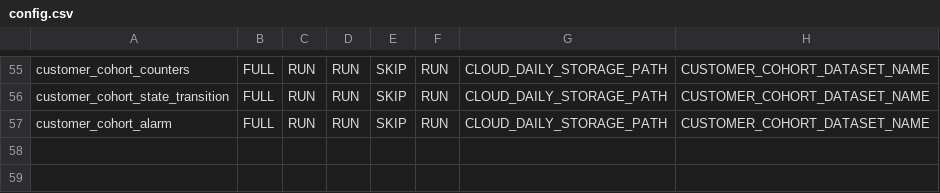
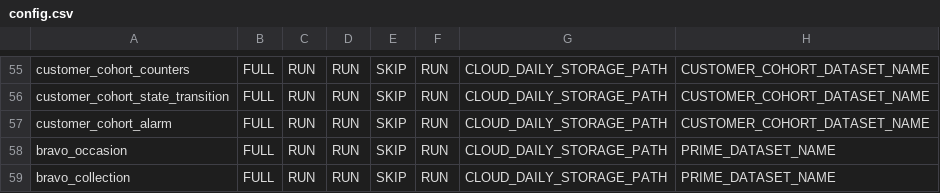
Before and after one commit to rashmishra/Atom, a CSV file: modular_ETL/config/config.csv, drawn as a sheet; only a part is shown, gaps mark what is left out.

Commit message:
Initail draft of Bravo collections added for/ since DTR2016: collection and occasion

```diff
--- a/modular_ETL/config/config.csv
+++ b/modular_ETL/config/config.csv
@@ -57 +57,3 @@ customer_cohort_state_transition,FULL,RUN,RUN,SKIP,RUN,CLOUD_DAILY_STORAGE_PATH,
 customer_cohort_alarm,FULL,RUN,RUN,SKIP,RUN,CLOUD_DAILY_STORAGE_PATH,CUSTOMER_COHORT_DATASET_NAME
+bravo_occasion,FULL,RUN,RUN,SKIP,RUN,CLOUD_DAILY_STORAGE_PATH,PRIME_DATASET_NAME
+bravo_collection,FULL,RUN,RUN,SKIP,RUN,CLOUD_DAILY_STORAGE_PATH,PRIME_DATASET_NAME
```
Also changed, not shown: 9 other files.
